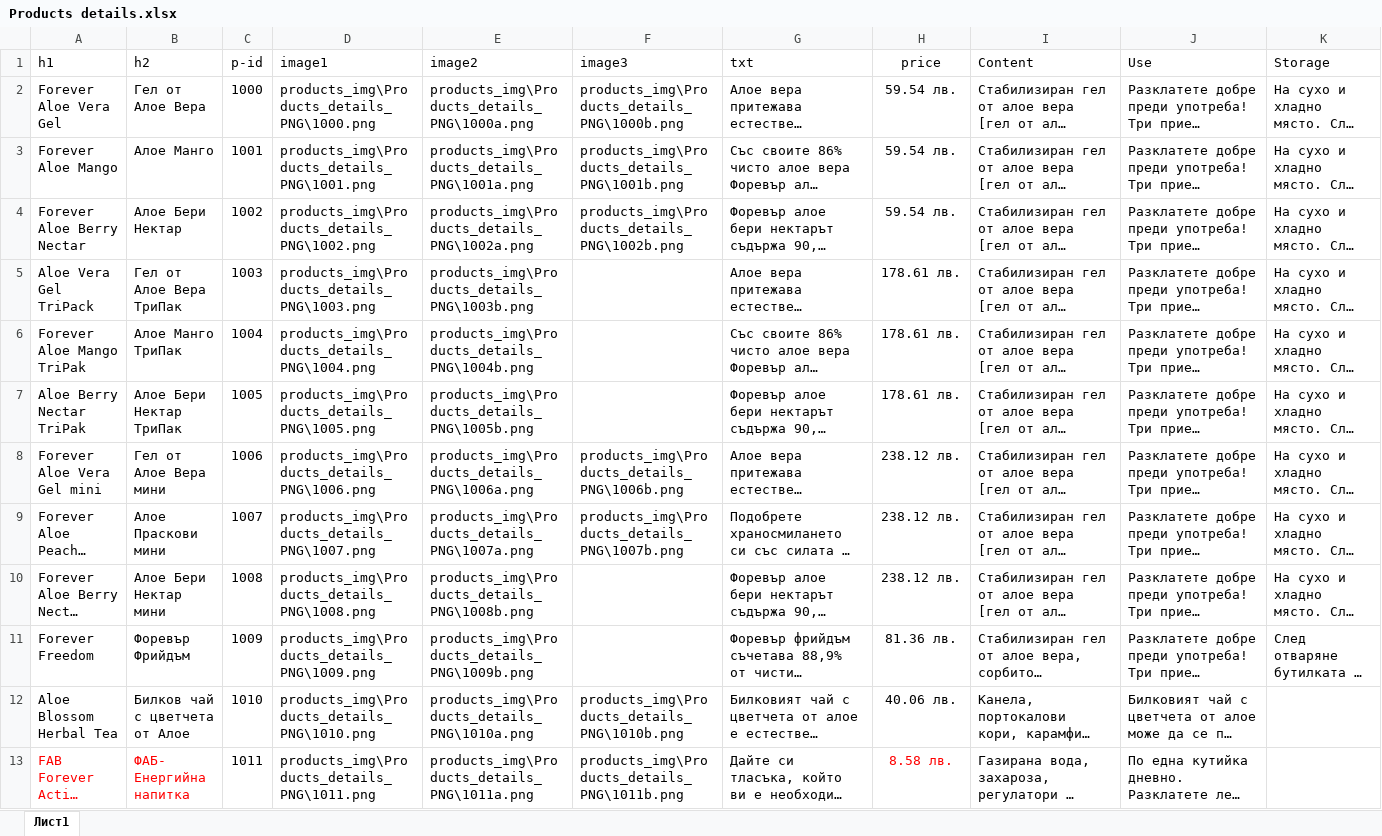
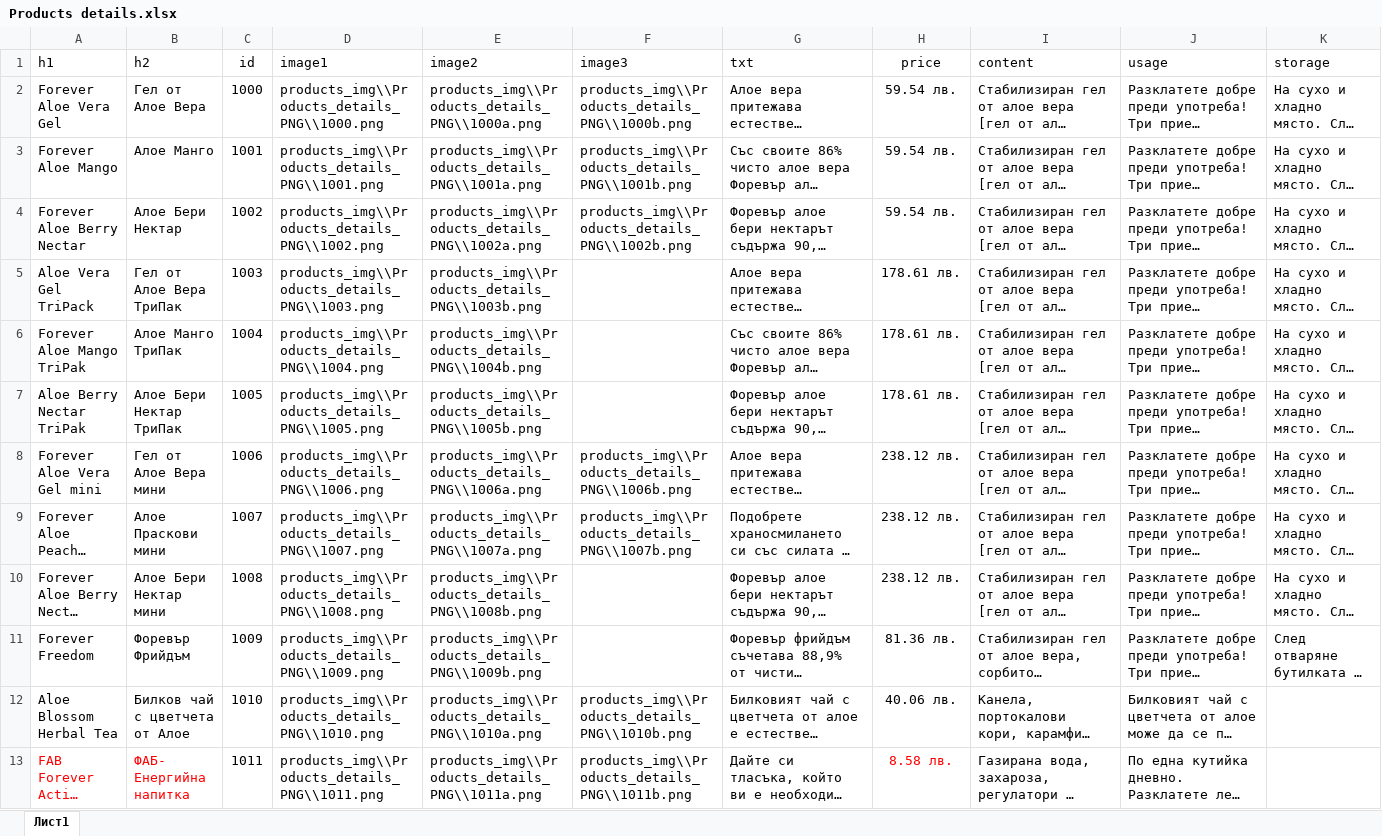
Before and after one commit to YoannaYordanovaa/iglika.me, an Excel workbook: products_categories/Products details.xlsx, sheet Лист1, drawn as a sheet; only a part is shown; long unchanged cells end in …; values as stored, in another font and other column widths than the file's, no borders; the diff covers the shown part only; the diff names each change by its address in the sheet, - before the commit and + after, or states it on an @@ line.

```diff
--- a/products_categories/Products details.xlsx (sheet Лист1)
+++ b/products_categories/Products details.xlsx (sheet Лист1)
-C1: p-id
+C1: id
-I1: Content
+I1: content
-J1: Use
+J1: usage
-K1: Storage
+K1: storage
-D2 (image1): products_img\Products_details_PNG\1000.png
+D2 (image1): products_img\\Products_details_PNG\\1000.png
-E2 (image2): products_img\Products_details_PNG\1000a.png
+E2 (image2): products_img\\Products_details_PNG\\1000a.png
-F2 (image3): products_img\Products_details_PNG\1000b.png
+F2 (image3): products_img\\Products_details_PNG\\1000b.png
-D3 (image1): products_img\Products_details_PNG\1001.png
+D3 (image1): products_img\\Products_details_PNG\\1001.png
-E3 (image2): products_img\Products_details_PNG\1001a.png
+E3 (image2): products_img\\Products_details_PNG\\1001a.png
-F3 (image3): products_img\Products_details_PNG\1001b.png
+F3 (image3): products_img\\Products_details_PNG\\1001b.png
-D4 (image1): products_img\Products_details_PNG\1002.png
+D4 (image1): products_img\\Products_details_PNG\\1002.png
-E4 (image2): products_img\Products_details_PNG\1002a.png
+E4 (image2): products_img\\Products_details_PNG\\1002a.png
-F4 (image3): products_img\Products_details_PNG\1002b.png
+F4 (image3): products_img\\Products_details_PNG\\1002b.png
-D5 (image1): products_img\Products_details_PNG\1003.png
+D5 (image1): products_img\\Products_details_PNG\\1003.png
-E5 (image2): products_img\Products_details_PNG\1003b.png
+E5 (image2): products_img\\Products_details_PNG\\1003b.png
-D6 (image1): products_img\Products_details_PNG\1004.png
+D6 (image1): products_img\\Products_details_PNG\\1004.png
-E6 (image2): products_img\Products_details_PNG\1004b.png
+E6 (image2): products_img\\Products_details_PNG\\1004b.png
-D7 (image1): products_img\Products_details_PNG\1005.png
+D7 (image1): products_img\\Products_details_PNG\\1005.png
-E7 (image2): products_img\Products_details_PNG\1005b.png
+E7 (image2): products_img\\Products_details_PNG\\1005b.png
-D8 (image1): products_img\Products_details_PNG\1006.png
+D8 (image1): products_img\\Products_details_PNG\\1006.png
-E8 (image2): products_img\Products_details_PNG\1006a.png
+E8 (image2): products_img\\Products_details_PNG\\1006a.png
-F8 (image3): products_img\Products_details_PNG\1006b.png
+F8 (image3): products_img\\Products_details_PNG\\1006b.png
-D9 (image1): products_img\Products_details_PNG\1007.png
+D9 (image1): products_img\\Products_details_PNG\\1007.png
-E9 (image2): products_img\Products_details_PNG\1007a.png
+E9 (image2): products_img\\Products_details_PNG\\1007a.png
-F9 (image3): products_img\Products_details_PNG\1007b.png
+F9 (image3): products_img\\Products_details_PNG\\1007b.png
-D10 (image1): products_img\Products_details_PNG\1008.png
+D10 (image1): products_img\\Products_details_PNG\\1008.png
-E10 (image2): products_img\Products_details_PNG\1008b.png
+E10 (image2): products_img\\Products_details_PNG\\1008b.png
-D11 (image1): products_img\Products_details_PNG\1009.png
+D11 (image1): products_img\\Products_details_PNG\\1009.png
-E11 (image2): products_img\Products_details_PNG\1009b.png
+E11 (image2): products_img\\Products_details_PNG\\1009b.png
-D12 (image1): products_img\Products_details_PNG\1010.png
+D12 (image1): products_img\\Products_details_PNG\\1010.png
-E12 (image2): products_img\Products_details_PNG\1010a.png
+E12 (image2): products_img\\Products_details_PNG\\1010a.png
-F12 (image3): products_img\Products_details_PNG\1010b.png
+F12 (image3): products_img\\Products_details_PNG\\1010b.png
-D13 (image1): products_img\Products_details_PNG\1011.png
+D13 (image1): products_img\\Products_details_PNG\\1011.png
-E13 (image2): products_img\Products_details_PNG\1011a.png
+E13 (image2): products_img\\Products_details_PNG\\1011a.png
-F13 (image3): products_img\Products_details_PNG\1011b.png
+F13 (image3): products_img\\Products_details_PNG\\1011b.png
```
Also changed, not shown: 164 edited cells elsewhere in this sheet, products_categories/Products.xlsx, 33 other files.
